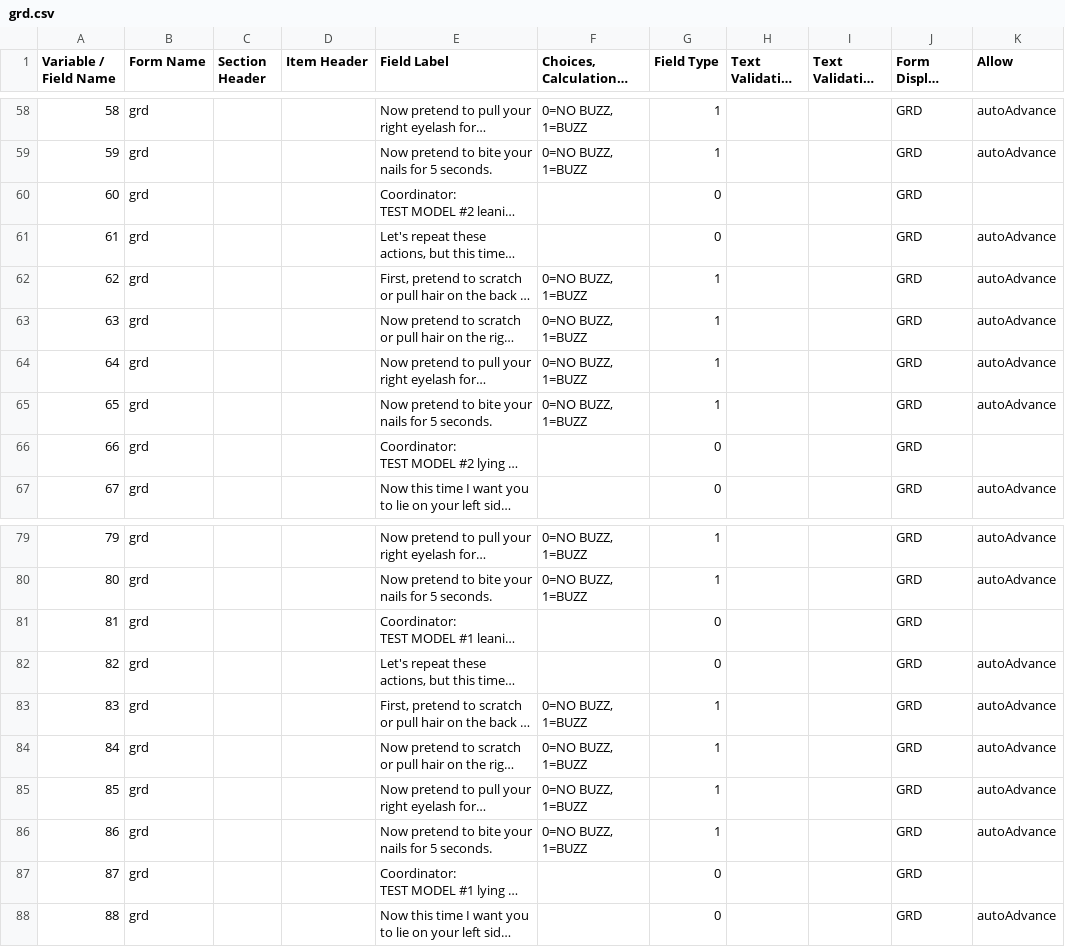
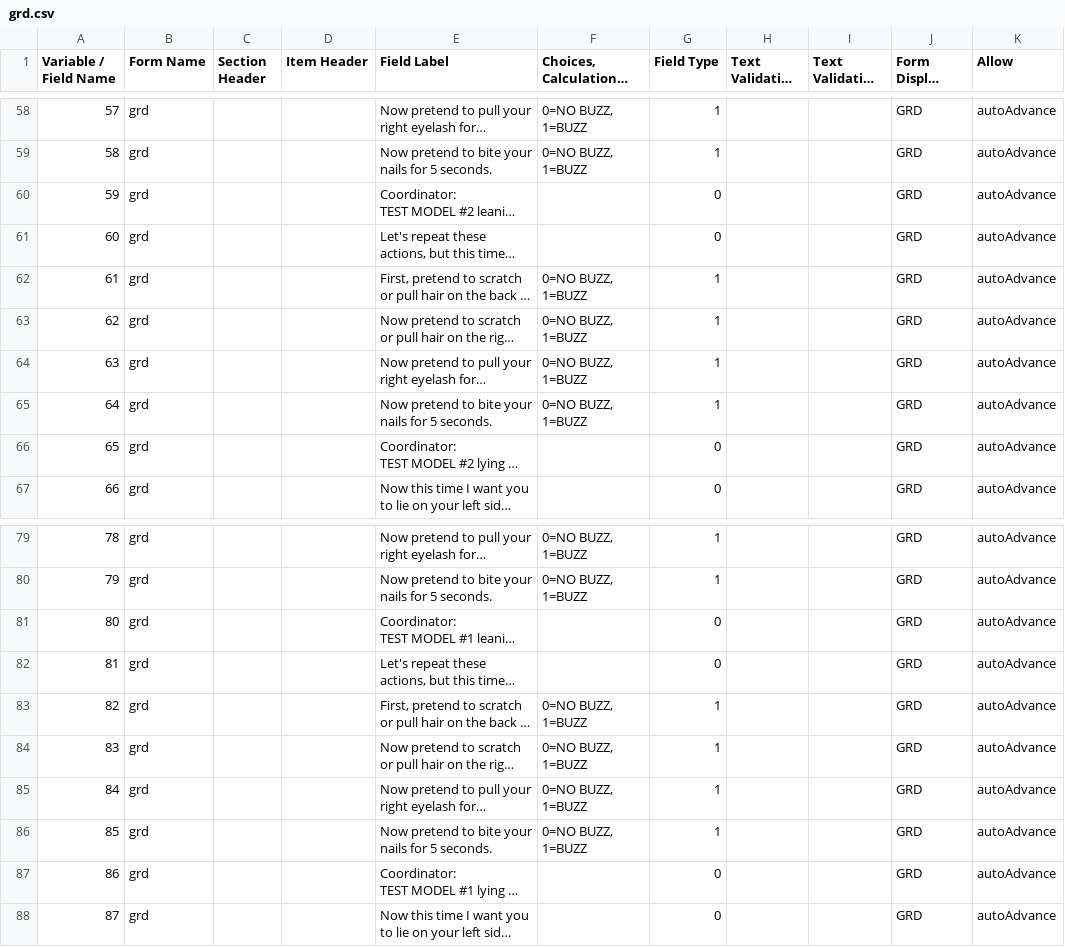
Before and after one commit to ChildMindInstitute/reproschema-builder, a CSV file: grd.csv, drawn as a sheet; only a part is shown, gaps mark what is left out; long unchanged cells end in …; the diff covers the shown part only; the diff names each change by its address in the sheet, - before the commit and + after, or states it on an @@ line.

```diff
--- a/grd.csv
+++ b/grd.csv
@@ column A (Variable / Field Name) renumbered between rows 52 and 95 @@
-K60 (Allow): (empty)
+K60 (Allow): autoAdvance
-K66 (Allow): (empty)
+K66 (Allow): autoAdvance
-K81 (Allow): (empty)
+K81 (Allow): autoAdvance
-K87 (Allow): (empty)
+K87 (Allow): autoAdvance
```
Also changed, not shown: 1 removed row and 13 edited cells elsewhere in this file, 55 other files.
